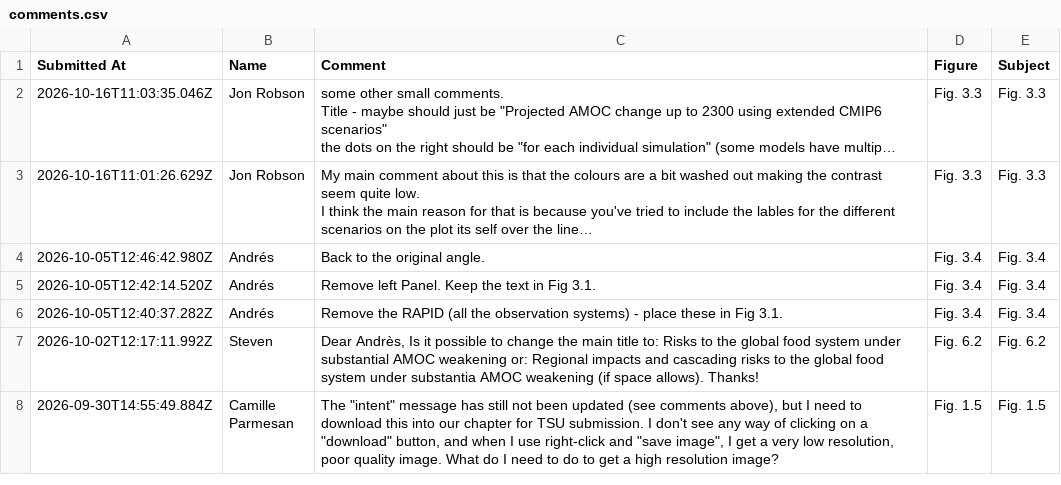
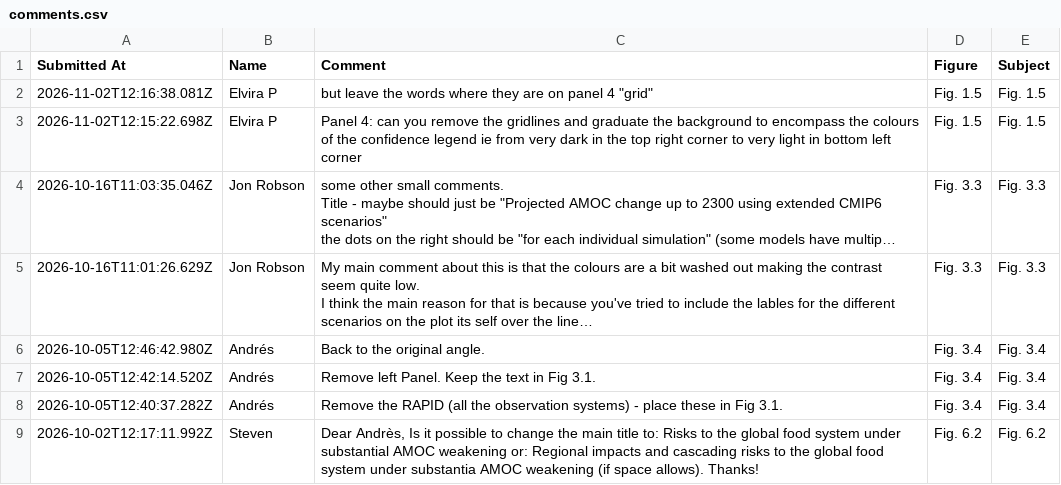
Before and after one commit to andres-alegria/AMOC_Figures_Dashboard, a CSV file: comments.csv, drawn as a sheet; only a part is shown; the shorter side is filled out with more unchanged rows; long unchanged cells end in …; the diff names each change by its address in the sheet, - before the commit and + after, or states it on an @@ line.

Commit message:
Add two new Fig. 1.5 comments (Nov. 2)

```diff
--- a/comments.csv
+++ b/comments.csv
+row 2: 2026-11-02T12:16:38.081Z | Elvira P | but leave the words where they are on panel 4 "grid" | Fig. 1.5 | Fig. 1.5
+row 3: 2026-11-02T12:15:22.698Z | Elvira P | Panel 4: can you remove the gridlines and graduate the background to encompass the colours of the confidence legend ie from very dark in the top right corner to very light in bottom left corner | Fig. 1.5 | Fig. 1.5
```
